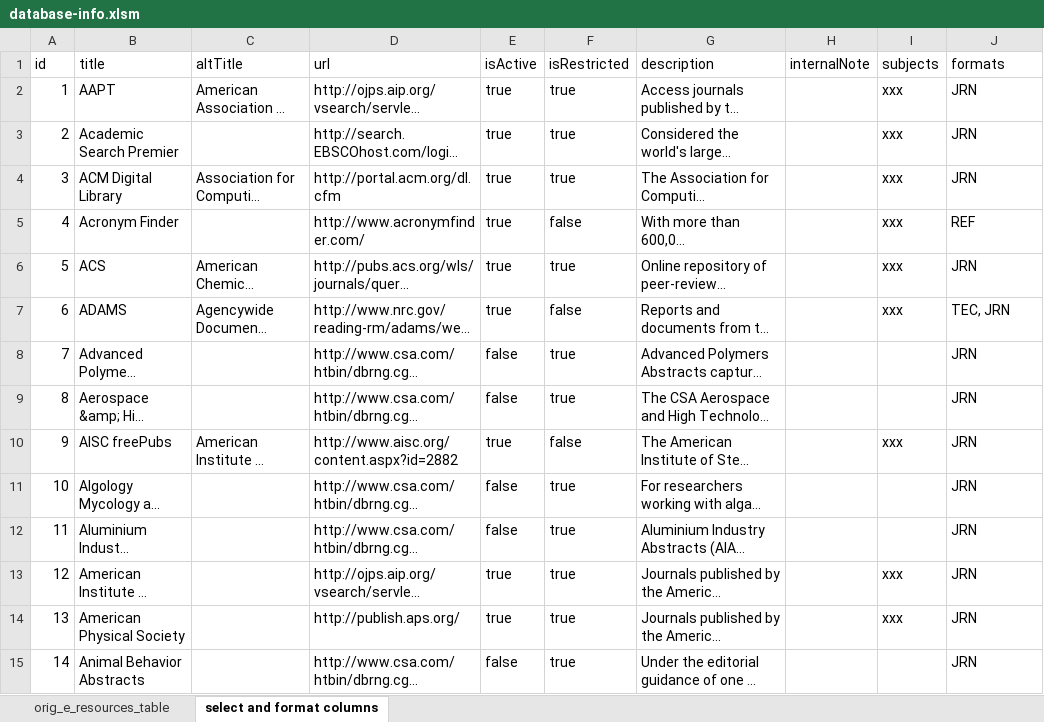
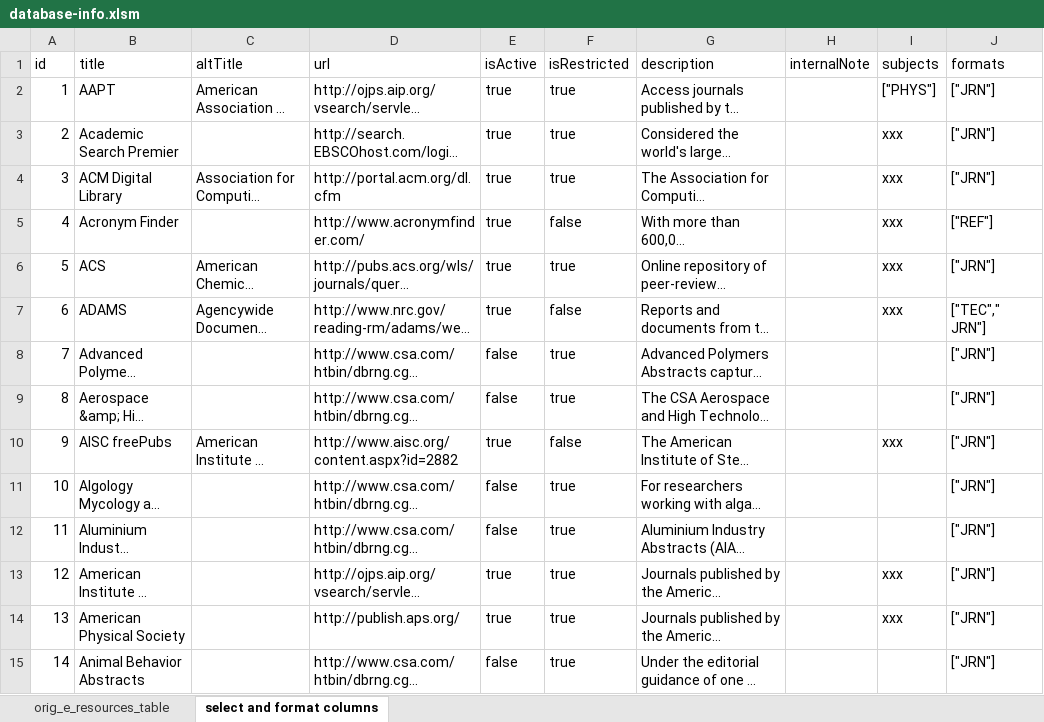
Before and after one commit to christinemcclure/com541-proj2, an Excel workbook: assets/database-info.xlsm, sheet select and format columns, drawn as a sheet; only a part is shown; long unchanged cells end in …; values as stored, in another font and other column widths than the file's, no borders; the diff covers the shown part only; the diff names each change by its address in the sheet, - before the commit and + after, or states it on an @@ line.

Commit message:
added formats with correct syntax

```diff
--- a/assets/database-info.xlsm (sheet select and format columns)
+++ b/assets/database-info.xlsm (sheet select and format columns)
-I2 (subjects): xxx
+I2 (subjects): ["PHYS"]
-J2:J4 (formats): JRN
+J2:J4 (formats): ["JRN"]
-J5 (formats): REF
+J5 (formats): ["REF"]
-J6 (formats): JRN
+J6 (formats): ["JRN"]
-J7 (formats): TEC, JRN
+J7 (formats): ["TEC"," JRN"]
-J8:J15 (formats): JRN
+J8:J15 (formats): ["JRN"]
```
Also changed, not shown: 243 edited cells elsewhere in this sheet.
